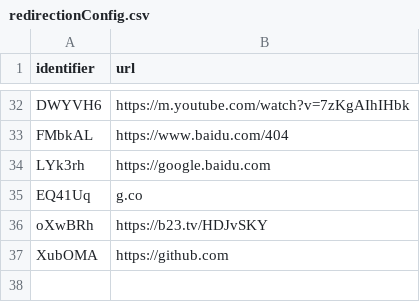
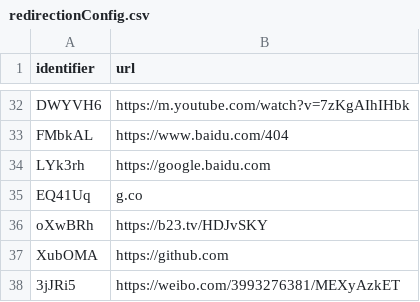
Before and after one commit to Anthony-Hoo/hugeURLer, a CSV file: redirectionConfig.csv, drawn as a sheet; only a part is shown, gaps mark what is left out; the diff names each change by its address in the sheet, - before the commit and + after, or states it on an @@ line.

Commit message:
Add URLs: [https://weibo.com/3993276381/MEXyAzkET]

```diff
--- a/redirectionConfig.csv
+++ b/redirectionConfig.csv
+row 38: 3jJRi5 | https://weibo.com/3993276381/MEXyAzkET
```
